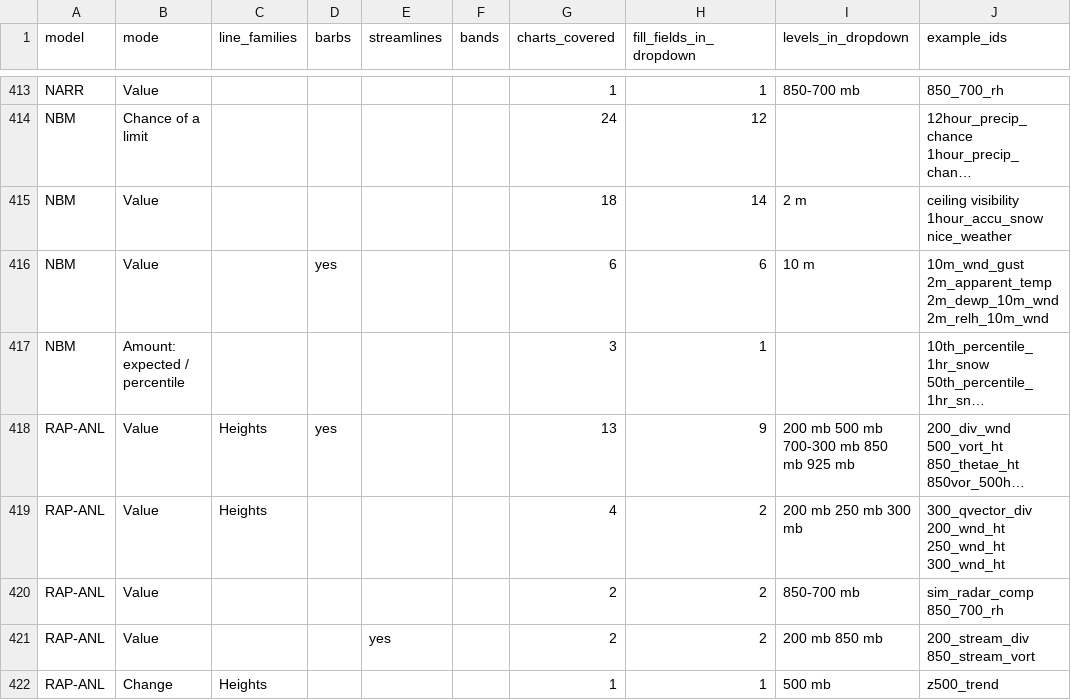
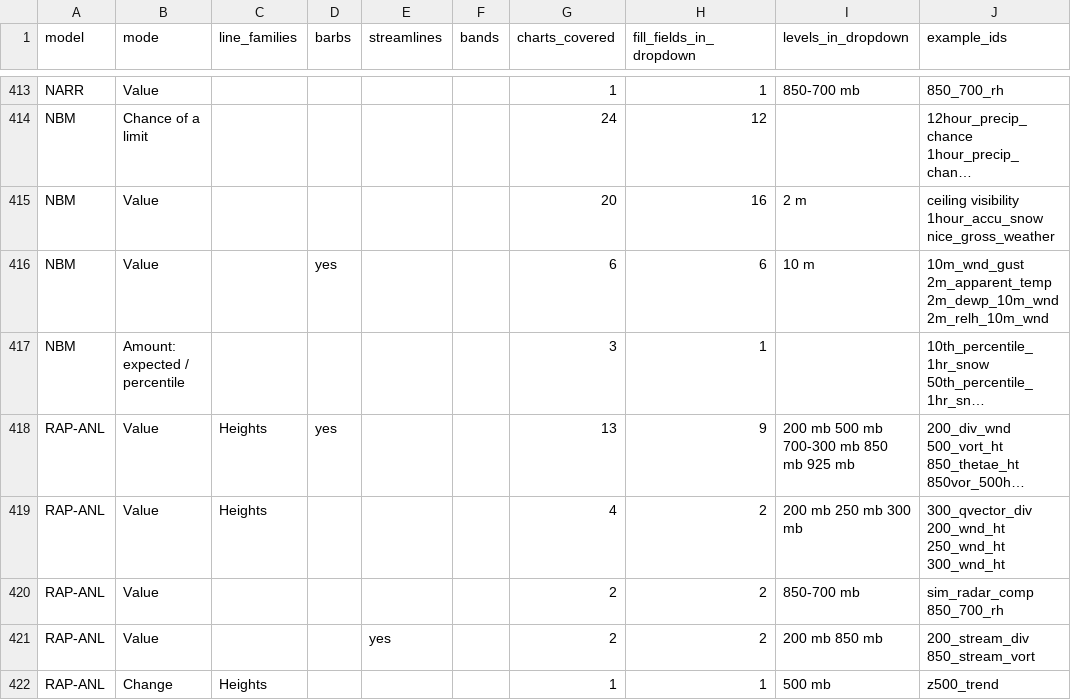
Before and after one commit to intelati26/wxqt-grib, a CSV file: docs/presets/presets-core-by-model.csv, drawn as a sheet; only a part is shown, gaps mark what is left out; long unchanged cells end in …; the diff names each change by its address in the sheet, - before the commit and + after, or states it on an @@ line.

```diff
--- a/docs/presets/presets-core-by-model.csv
+++ b/docs/presets/presets-core-by-model.csv
-G415 (charts_covered): 18
+G415 (charts_covered): 20
-H415 (fill_fields_in_dropdown): 14
+H415 (fill_fields_in_dropdown): 16
-J415 (example_ids): …visibility 1hour_accu_snow nice_weather
+J415 (example_ids): …visibility 1hour_accu_snow nice_gross_weather
```
Also changed, not shown: docs/presets/alias-table.csv, docs/presets/checks-by-family.csv, 16 other files.
